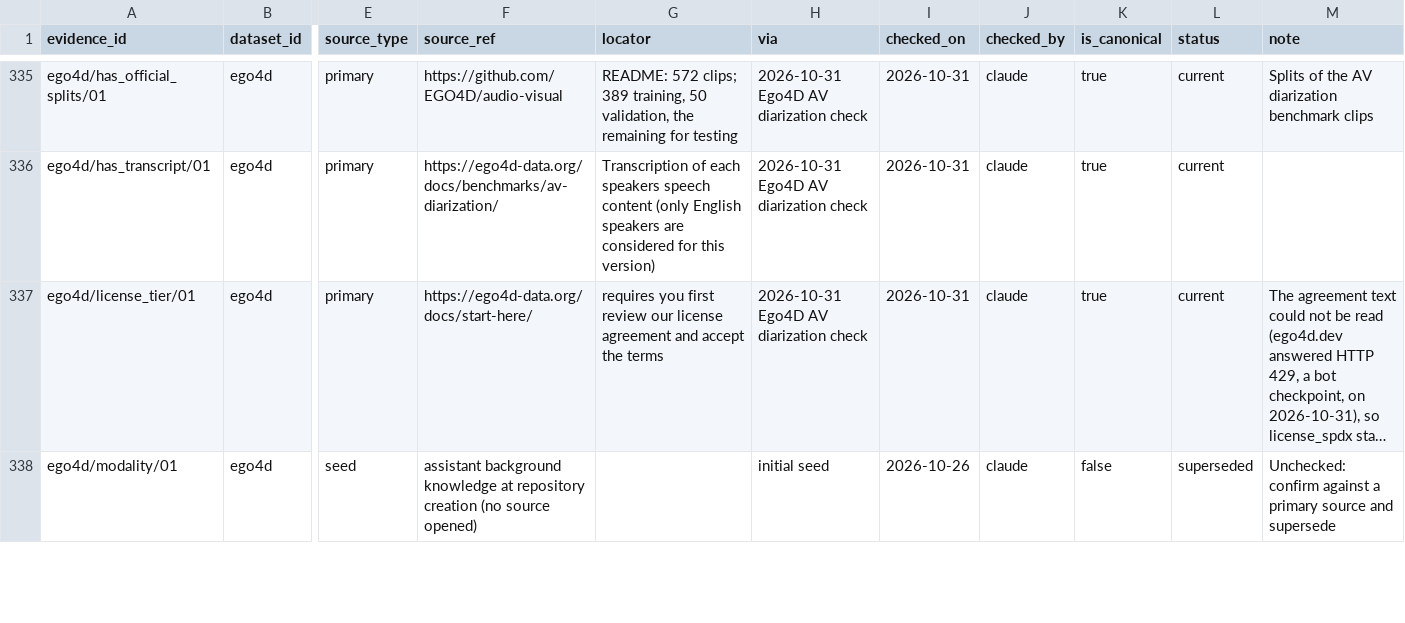
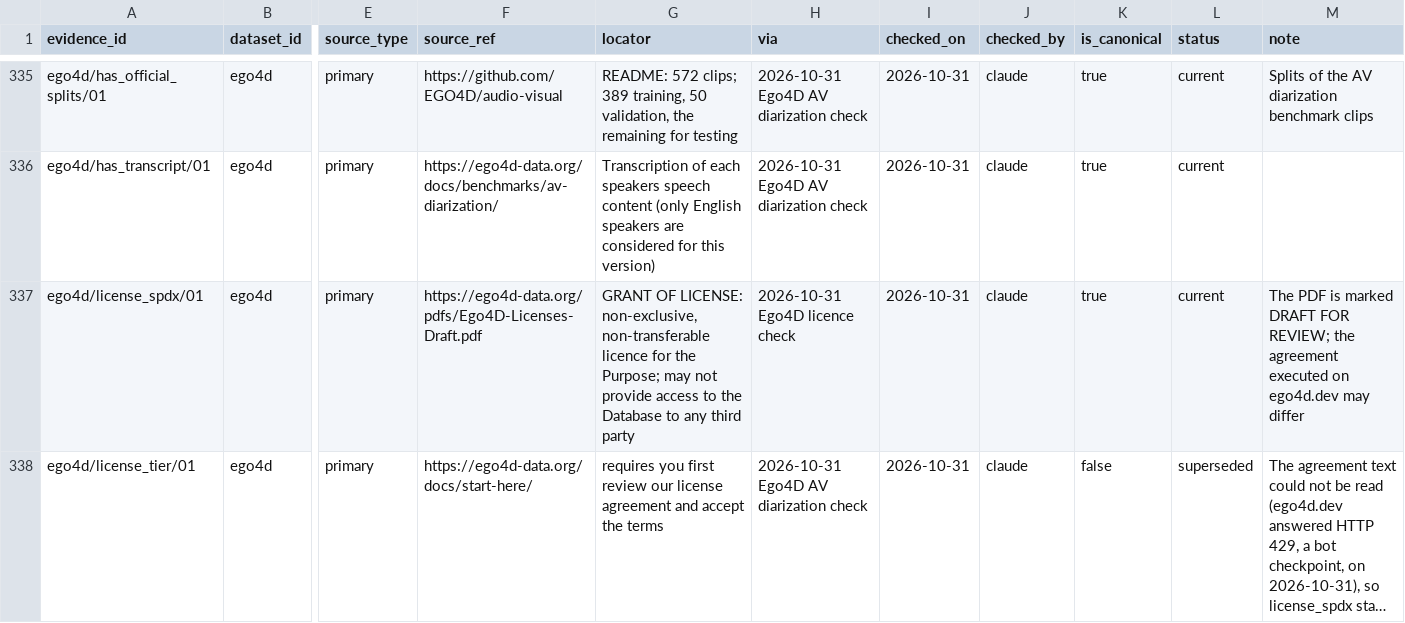
Before and after one commit to KimHaeri/sd_dataset_db, a CSV file: data/evidence.csv, drawn as a sheet; only a part is shown, gaps mark what is left out; the shorter side is filled out with more unchanged rows; long unchanged cells end in …; addresses are those after the commit; rows hold the shown columns only; the diff covers the shown part only; the diff names each change by its address in the sheet, - before the commit and + after, or states it on an @@ line.

```diff
--- a/data/evidence.csv
+++ b/data/evidence.csv
+row 337: ego4d/license_spdx/01 | ego4d | primary | https://ego4d-data.org/pdfs/Ego4D-Licenses-Draft.pdf | GRANT OF LICENSE: non-exclusive, non-transferable licence for the Purpose; may not provide access to the Database to any third party | 2026-10-31 Ego4D licence check | 2026-10-31 | claude | true | current | The PDF is marked DRAFT FOR REVIEW; the agreement executed on ego4d.dev may differ
-K338 (is_canonical): true
+K338 (is_canonical): false
-L338 (status): current
+L338 (status): superseded
```
Also changed, not shown: 1 added row elsewhere in this file, data/datasets.csv, views/datasets_wide.csv, 1 other file.
